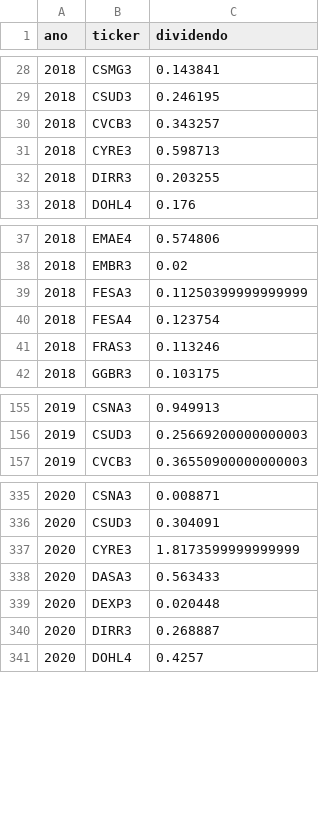
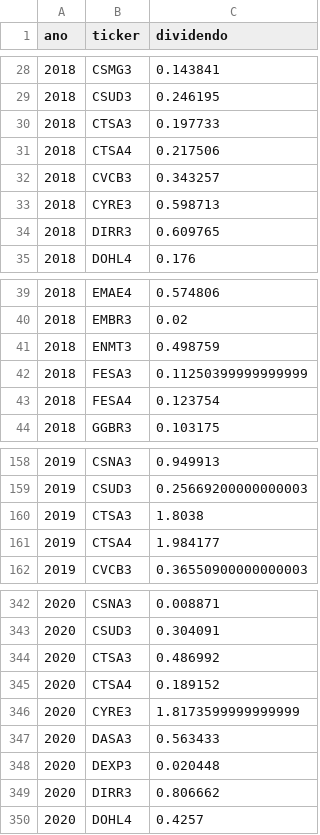
Before and after one commit to gustavolima007/Bussola-de-Valor, a CSV file: data/dividendos_ano.csv, drawn as a sheet; only a part is shown, gaps mark what is left out; the diff covers the shown part only.

```diff
--- a/data/dividendos_ano.csv
+++ b/data/dividendos_ano.csv
@@ -29,5 +29,7 @@
 2018,CSUD3,0.246195
+2018,CTSA3,0.197733
+2018,CTSA4,0.217506
 2018,CVCB3,0.343257
 2018,CYRE3,0.598713
-2018,DIRR3,0.203255
+2018,DIRR3,0.609765
 2018,DOHL4,0.176
@@ -38,5 +40,5 @@
 2018,EMBR3,0.02
+2018,ENMT3,0.498759
 2018,FESA3,0.11250399999999999
 2018,FESA4,0.123754
-2018,FRAS3,0.113246
 2018,GGBR3,0.103175
@@ -156,2 +159,4 @@
 2019,CSUD3,0.25669200000000003
+2019,CTSA3,1.8038
+2019,CTSA4,1.984177
 2019,CVCB3,0.36550900000000003
@@ -336,2 +343,4 @@
 2020,CSUD3,0.304091
+2020,CTSA3,0.486992
+2020,CTSA4,0.189152
 2020,CYRE3,1.8173599999999999
@@ -339,3 +348,3 @@
 2020,DEXP3,0.020448
-2020,DIRR3,0.268887
+2020,DIRR3,0.806662
 2020,DOHL4,0.4257
```
Also changed, not shown: 26 added rows, 3 removed rows and 76 edited cells elsewhere in this file, data/acoes_e_fundos.csv, data/indicadores.csv, 9 other files.
